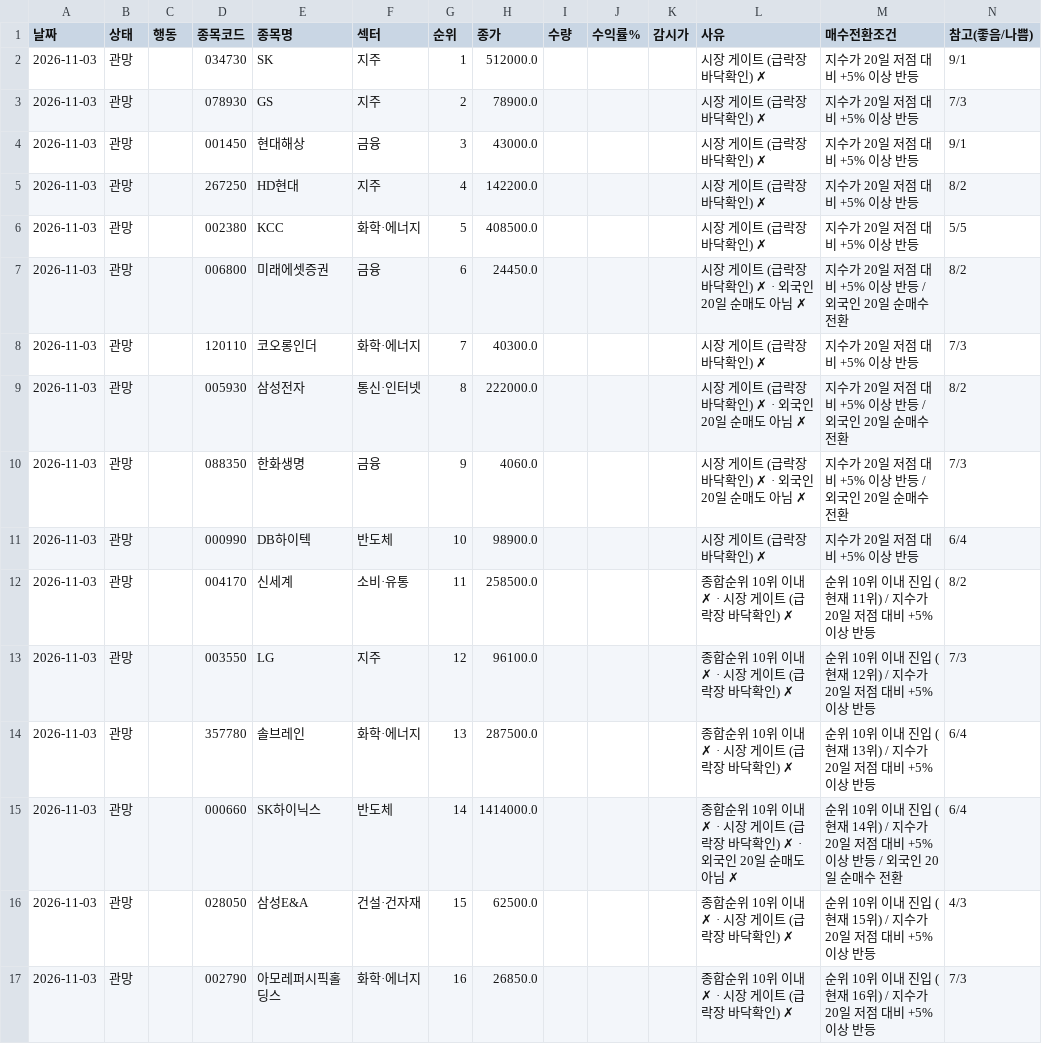
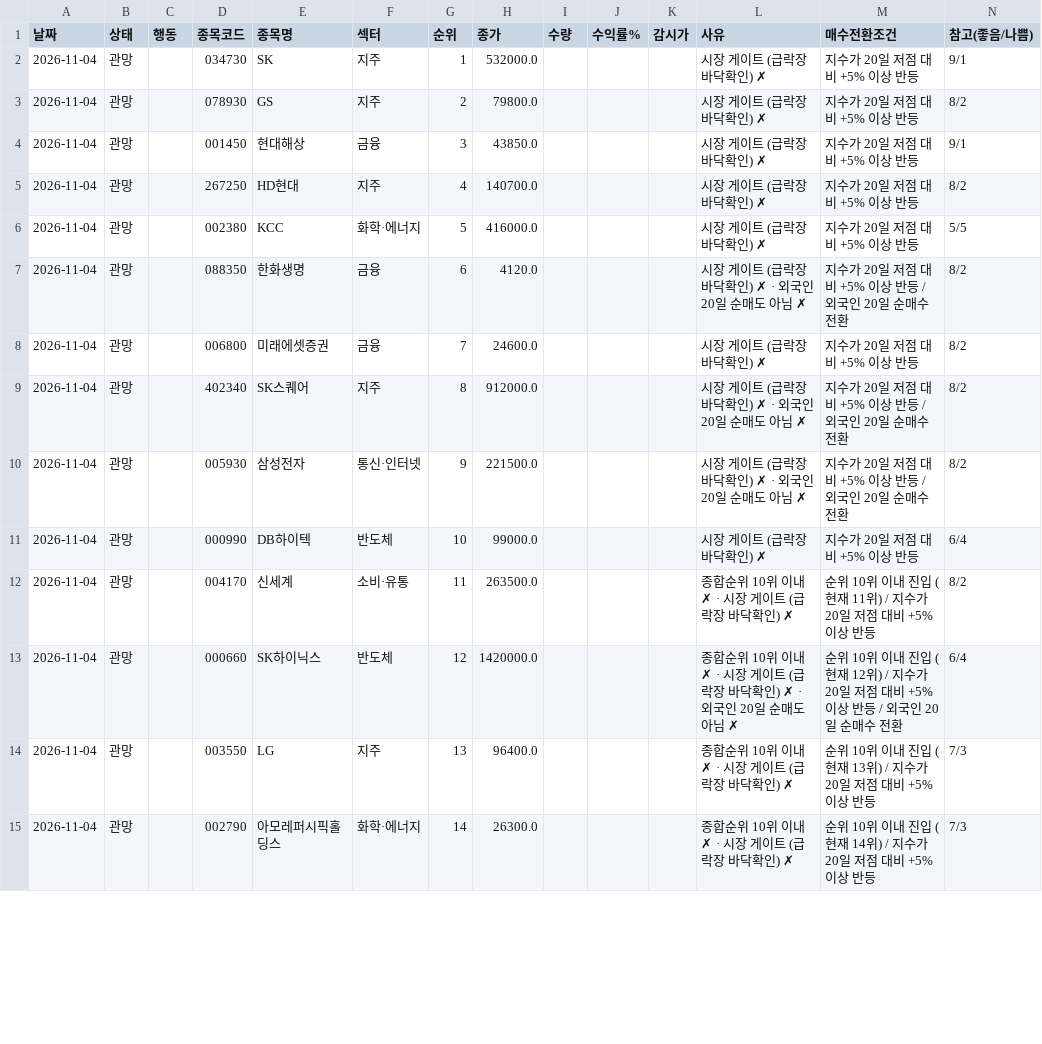
Before and after one commit to sunbmj4119-cmd/rich, a CSV file: data/autotrade/decisions.csv, drawn as a sheet; only a part is shown; the diff covers the shown part only.

```diff
--- a/data/autotrade/decisions.csv
+++ b/data/autotrade/decisions.csv
@@ -1,17 +1,15 @@
 날짜,상태,행동,종목코드,종목명,섹터,순위,종가,수량,수익률%,감시가,사유,매수전환조건,참고(좋음/나쁨)
-2026-11-03,관망,,034730,SK,지주,1,512000.0,,,,시장 게이트 (급락장 바닥확인) ✗,지수가 20일 저점 대비 +5% 이상 반등,9/1
-2026-11-03,관망,,078930,GS,지주,2,78900.0,,,,시장 게이트 (급락장 바닥확인) ✗,지수가 20일 저점 대비 +5% 이상 반등,7/3
-2026-11-03,관망,,001450,현대해상,금융,3,43000.0,,,,시장 게이트 (급락장 바닥확인) ✗,지수가 20일 저점 대비 +5% 이상 반등,9/1
-2026-11-03,관망,,267250,HD현대,지주,4,142200.0,,,,시장 게이트 (급락장 바닥확인) ✗,지수가 20일 저점 대비 +5% 이상 반등,8/2
-2026-11-03,관망,,002380,KCC,화학·에너지,5,408500.0,,,,시장 게이트 (급락장 바닥확인) ✗,지수가 20일 저점 대비 +5% 이상 반등,5/5
-2026-11-03,관망,,006800,미래에셋증권,금융,6,24450.0,,,,시장 게이트 (급락장 바닥확인) ✗ · 외국인 20일 순매도 아님 ✗,지수가 20일 저점 대비 +5% 이상 반등 / 외국인 20일 순매수 전환,8/2
-2026-11-03,관망,,120110,코오롱인더,화학·에너지,7,40300.0,,,,시장 게이트 (급락장 바닥확인) ✗,지수가 20일 저점 대비 +5% 이상 반등,7/3
-2026-11-03,관망,,005930,삼성전자,통신·인터넷,8,222000.0,,,,시장 게이트 (급락장 바닥확인) ✗ · 외국인 20일 순매도 아님 ✗,지수가 20일 저점 대비 +5% 이상 반등 / 외국인 20일 순매수 전환,8/2
-2026-11-03,관망,,088350,한화생명,금융,9,4060.0,,,,시장 게이트 (급락장 바닥확인) ✗ · 외국인 20일 순매도 아님 ✗,지수가 20일 저점 대비 +5% 이상 반등 / 외국인 20일 순매수 전환,7/3
-2026-11-03,관망,,000990,DB하이텍,반도체,10,98900.0,,,,시장 게이트 (급락장 바닥확인) ✗,지수가 20일 저점 대비 +5% 이상 반등,6/4
-2026-11-03,관망,,004170,신세계,소비·유통,11,258500.0,,,,종합순위 10위 이내 ✗ · 시장 게이트 (급락장 바닥확인) ✗,순위 10위 이내 진입 (현재 11위) / 지수가 20일 저점 대비 +5% 이상 반등,8/2
-2026-11-03,관망,,003550,LG,지주,12,96100.0,,,,종합순위 10위 이내 ✗ · 시장 게이트 (급락장 바닥확인) ✗,순위 10위 이내 진입 (현재 12위) / 지수가 20일 저점 대비 +5% 이상 반등,7/3
-2026-11-03,관망,,357780,솔브레인,화학·에너지,13,287500.0,,,,종합순위 10위 이내 ✗ · 시장 게이트 (급락장 바닥확인) ✗,순위 10위 이내 진입 (현재 13위) / 지수가 20일 저점 대비 +5% 이상 반등,6/4
-2026-11-03,관망,,000660,SK하이닉스,반도체,14,1414000.0,,,,종합순위 10위 이내 ✗ · 시장 게이트 (급락장 바닥확인) ✗ · 외국인 20일 순매도 아님 ✗,순위 10위 이내 진입 (현재 14위) / 지수가 20일 저점 대비 +5% 이상 반등 / 외국인 20일 순매수 전환,6/4
-2026-11-03,관망,,028050,삼성E&A,건설·건자재,15,62500.0,,,,종합순위 10위 이내 ✗ · 시장 게이트 (급락장 바닥확인) ✗,순위 10위 이내 진입 (현재 15위) / 지수가 20일 저점 대비 +5% 이상 반등,4/3
-2026-11-03,관망,,002790,아모레퍼시픽홀딩스,화학·에너지,16,26850.0,,,,종합순위 10위 이내 ✗ · 시장 게이트 (급락장 바닥확인) ✗,순위 10위 이내 진입 (현재 16위) / 지수가 20일 저점 대비 +5% 이상 반등,7/3
+2026-11-04,관망,,034730,SK,지주,1,532000.0,,,,시장 게이트 (급락장 바닥확인) ✗,지수가 20일 저점 대비 +5% 이상 반등,9/1
+2026-11-04,관망,,078930,GS,지주,2,79800.0,,,,시장 게이트 (급락장 바닥확인) ✗,지수가 20일 저점 대비 +5% 이상 반등,8/2
+2026-11-04,관망,,001450,현대해상,금융,3,43850.0,,,,시장 게이트 (급락장 바닥확인) ✗,지수가 20일 저점 대비 +5% 이상 반등,9/1
+2026-11-04,관망,,267250,HD현대,지주,4,140700.0,,,,시장 게이트 (급락장 바닥확인) ✗,지수가 20일 저점 대비 +5% 이상 반등,8/2
+2026-11-04,관망,,002380,KCC,화학·에너지,5,416000.0,,,,시장 게이트 (급락장 바닥확인) ✗,지수가 20일 저점 대비 +5% 이상 반등,5/5
+2026-11-04,관망,,088350,한화생명,금융,6,4120.0,,,,시장 게이트 (급락장 바닥확인) ✗ · 외국인 20일 순매도 아님 ✗,지수가 20일 저점 대비 +5% 이상 반등 / 외국인 20일 순매수 전환,8/2
+2026-11-04,관망,,006800,미래에셋증권,금융,7,24600.0,,,,시장 게이트 (급락장 바닥확인) ✗,지수가 20일 저점 대비 +5% 이상 반등,8/2
+2026-11-04,관망,,402340,SK스퀘어,지주,8,912000.0,,,,시장 게이트 (급락장 바닥확인) ✗ · 외국인 20일 순매도 아님 ✗,지수가 20일 저점 대비 +5% 이상 반등 / 외국인 20일 순매수 전환,8/2
+2026-11-04,관망,,005930,삼성전자,통신·인터넷,9,221500.0,,,,시장 게이트 (급락장 바닥확인) ✗ · 외국인 20일 순매도 아님 ✗,지수가 20일 저점 대비 +5% 이상 반등 / 외국인 20일 순매수 전환,8/2
+2026-11-04,관망,,000990,DB하이텍,반도체,10,99000.0,,,,시장 게이트 (급락장 바닥확인) ✗,지수가 20일 저점 대비 +5% 이상 반등,6/4
+2026-11-04,관망,,004170,신세계,소비·유통,11,263500.0,,,,종합순위 10위 이내 ✗ · 시장 게이트 (급락장 바닥확인) ✗,순위 10위 이내 진입 (현재 11위) / 지수가 20일 저점 대비 +5% 이상 반등,8/2
+2026-11-04,관망,,000660,SK하이닉스,반도체,12,1420000.0,,,,종합순위 10위 이내 ✗ · 시장 게이트 (급락장 바닥확인) ✗ · 외국인 20일 순매도 아님 ✗,순위 10위 이내 진입 (현재 12위) / 지수가 20일 저점 대비 +5% 이상 반등 / 외국인 20일 순매수 전환,6/4
+2026-11-04,관망,,003550,LG,지주,13,96400.0,,,,종합순위 10위 이내 ✗ · 시장 게이트 (급락장 바닥확인) ✗,순위 10위 이내 진입 (현재 13위) / 지수가 20일 저점 대비 +5% 이상 반등,7/3
+2026-11-04,관망,,002790,아모레퍼시픽홀딩스,화학·에너지,14,26300.0,,,,종합순위 10위 이내 ✗ · 시장 게이트 (급락장 바닥확인) ✗,순위 10위 이내 진입 (현재 14위) / 지수가 20일 저점 대비 +5% 이상 반등,7/3
```
Also changed, not shown: 5 added rows, 3 removed rows and 4 edited cells elsewhere in this file, data/autotrade/equity.csv, data/short/equity.csv, 38 other files.
